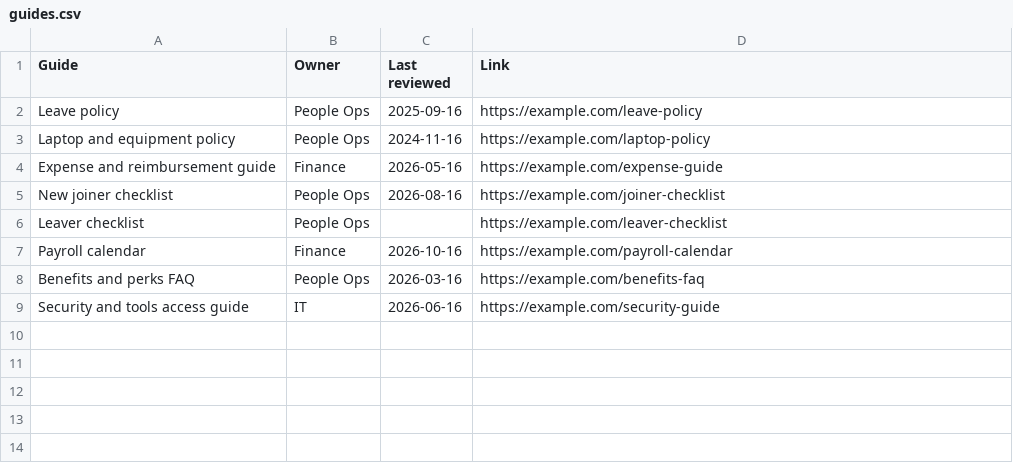
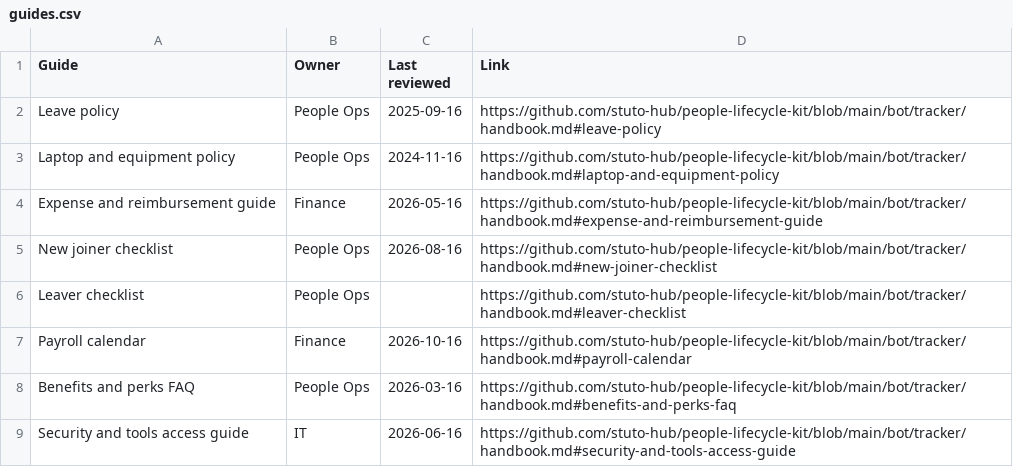
Before and after one commit to stuto-hub/people-lifecycle-kit, a CSV file: bot/tracker/guides.csv, drawn as a sheet.

Commit message:
Guide links open the handbook sections

```diff
--- a/bot/tracker/guides.csv
+++ b/bot/tracker/guides.csv
@@ -1,9 +1,9 @@
 Guide,Owner,Last reviewed,Link
-Leave policy,People Ops,2025-09-16,https://example.com/leave-policy
-Laptop and equipment policy,People Ops,2024-11-16,https://example.com/laptop-policy
-Expense and reimbursement guide,Finance,2026-05-16,https://example.com/expense-guide
-New joiner checklist,People Ops,2026-08-16,https://example.com/joiner-checklist
-Leaver checklist,People Ops,,https://example.com/leaver-checklist
-Payroll calendar,Finance,2026-10-16,https://example.com/payroll-calendar
-Benefits and perks FAQ,People Ops,2026-03-16,https://example.com/benefits-faq
-Security and tools access guide,IT,2026-06-16,https://example.com/security-guide
+Leave policy,People Ops,2025-09-16,https://github.com/stuto-hub/people-lifecycle-kit/blob/main/bot/tracker/handbook.md#leave-policy
+Laptop and equipment policy,People Ops,2024-11-16,https://github.com/stuto-hub/people-lifecycle-kit/blob/main/bot/tracker/handbook.md#laptop-and-equipment-policy
+Expense and reimbursement guide,Finance,2026-05-16,https://github.com/stuto-hub/people-lifecycle-kit/blob/main/bot/tracker/handbook.md#expense-and-reimbursement-guide
+New joiner checklist,People Ops,2026-08-16,https://github.com/stuto-hub/people-lifecycle-kit/blob/main/bot/tracker/handbook.md#new-joiner-checklist
+Leaver checklist,People Ops,,https://github.com/stuto-hub/people-lifecycle-kit/blob/main/bot/tracker/handbook.md#leaver-checklist
+Payroll calendar,Finance,2026-10-16,https://github.com/stuto-hub/people-lifecycle-kit/blob/main/bot/tracker/handbook.md#payroll-calendar
+Benefits and perks FAQ,People Ops,2026-03-16,https://github.com/stuto-hub/people-lifecycle-kit/blob/main/bot/tracker/handbook.md#benefits-and-perks-faq
+Security and tools access guide,IT,2026-06-16,https://github.com/stuto-hub/people-lifecycle-kit/blob/main/bot/tracker/handbook.md#security-and-tools-access-guide
```
